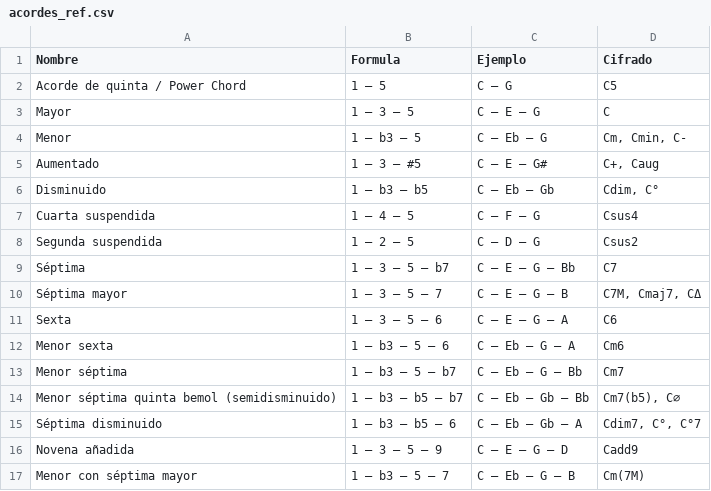
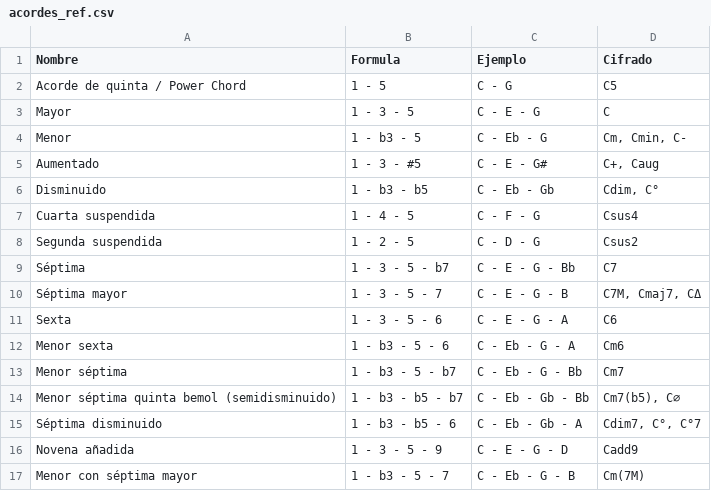
Before and after one commit to ingenieriaam/musical_theory, a CSV file: data/acordes_ref.csv, drawn as a sheet; only a part is shown; the diff covers the shown part only.

Commit message:
[FEAT] datos de los acordes cargados en el csv

```diff
--- a/data/acordes_ref.csv
+++ b/data/acordes_ref.csv
@@ -1,17 +1,17 @@
 Nombre,Formula,Ejemplo,Cifrado
-Acorde de quinta / Power Chord,1 – 5,C – G,C5
-Mayor,1 – 3 – 5,C – E – G,C
-Menor,1 – b3 – 5,C – Eb – G,"Cm, Cmin, C-"
-Aumentado,1 – 3 – #5,C – E – G#,"C+, Caug"
-Disminuido,1 – b3 – b5,C – Eb – Gb,"Cdim, C°"
-Cuarta suspendida,1 – 4 – 5,C – F – G,Csus4
-Segunda suspendida,1 – 2 – 5,C – D – G,Csus2
-Séptima,1 – 3 – 5 – b7,C – E – G – Bb,C7
-Séptima mayor,1 – 3 – 5 – 7,C – E – G – B,"C7M, Cmaj7, CΔ"
-Sexta,1 – 3 – 5 – 6,C – E – G – A,C6
-Menor sexta,1 – b3 – 5 – 6,C – Eb – G – A,Cm6
-Menor séptima,1 – b3 – 5 – b7,C – Eb – G – Bb,Cm7
-Menor séptima quinta bemol (semidisminuido),1 – b3 – b5 – b7,C – Eb – Gb – Bb,"Cm7(b5), C∅"
-Séptima disminuido,1 – b3 – b5 – 6,C – Eb – Gb – A,"Cdim7, C°, C°7"
-Novena añadida,1 – 3 – 5 – 9,C – E – G – D,Cadd9
-Menor con séptima mayor,1 – b3 – 5 – 7,C – Eb – G – B,Cm(7M)
+Acorde de quinta / Power Chord,1 - 5,C - G,"C5"
+Mayor,1 - 3 - 5,C - E - G,"C"
+Menor,1 - b3 - 5,C - Eb - G,"Cm, Cmin, C-"
+Aumentado,1 - 3 - #5,C - E - G#,"C+, Caug"
+Disminuido,1 - b3 - b5,C - Eb - Gb,"Cdim, C°"
+Cuarta suspendida,1 - 4 - 5,C - F - G,"Csus4"
+Segunda suspendida,1 - 2 - 5,C - D - G,"Csus2"
+Séptima,1 - 3 - 5 - b7,C - E - G - Bb,"C7"
+Séptima mayor,1 - 3 - 5 - 7,C - E - G - B,"C7M, Cmaj7, CΔ"
+Sexta,1 - 3 - 5 - 6,C - E - G - A,"C6"
+Menor sexta,1 - b3 - 5 - 6,C - Eb - G - A,"Cm6"
+Menor séptima,1 - b3 - 5 - b7,C - Eb - G - Bb,"Cm7"
+Menor séptima quinta bemol (semidisminuido),1 - b3 - b5 - b7,C - Eb - Gb - Bb,"Cm7(b5), C∅"
+Séptima disminuido,1 - b3 - b5 - 6,C - Eb - Gb - A,"Cdim7, C°, C°7"
+Novena añadida,1 - 3 - 5 - 9,C - E - G - D,"Cadd9"
+Menor con séptima mayor,1 - b3 - 5 - 7,C - Eb - G - B,"Cm(7M)"
```
Also changed, not shown: 26 edited cells elsewhere in this file, 2 other files.
